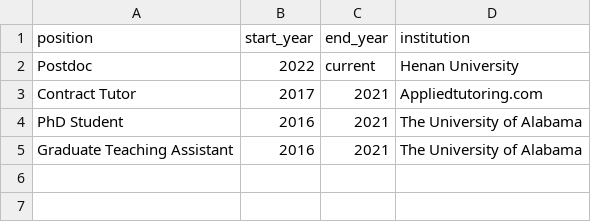
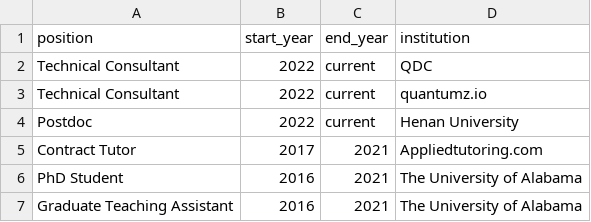
Before and after one commit to inokawazu/brand-me-docs, a CSV file: data/appointments.csv, drawn as a sheet.

Commit message:
updated appointments

```diff
--- a/data/appointments.csv
+++ b/data/appointments.csv
@@ -1,2 +1,4 @@
 position,start_year,end_year,institution
+Technical Consultant,2022,current,QDC
+Technical Consultant,2022,current,quantumz.io
 Postdoc,2022,current,Henan University
```
